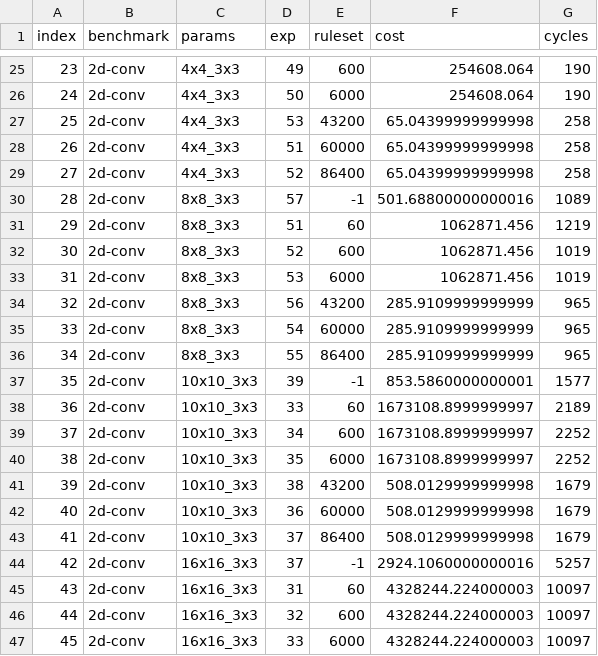
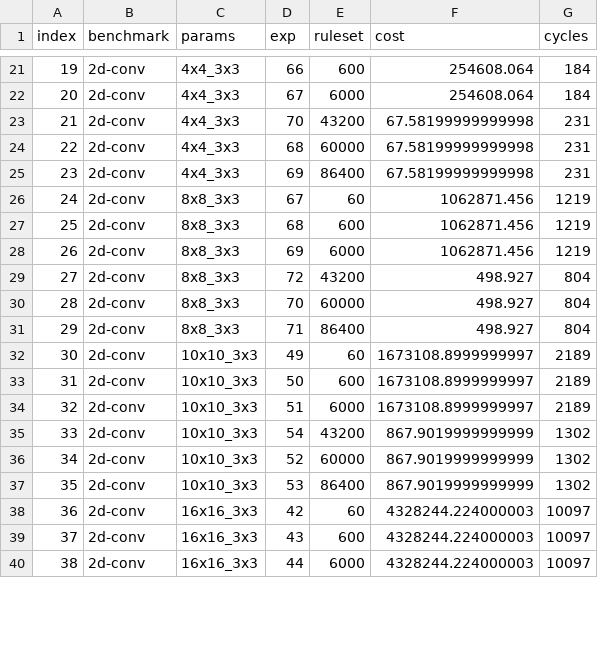
Before and after one commit to benginow/comp-gen, a CSV file: server/figs/data/ruleset_ablation.csv, drawn as a sheet; only a part is shown, gaps mark what is left out; removed rows and columns are numbered as before the commit, all else as after; the diff covers the shown part only; the diff names each change by its address in the sheet, - before the commit and + after, or states it on an @@ line.

```diff
--- a/server/figs/data/ruleset_ablation.csv
+++ b/server/figs/data/ruleset_ablation.csv
@@ column A (index) renumbered from row 2 down @@
-D21 (exp): 49
+D21 (exp): 66
-G21:G22 (cycles): 190
+G21:G22 (cycles): 184
-D22 (exp): 50
+D22 (exp): 67
-D23 (exp): 53
+D23 (exp): 70
-F23:F25 (cost): 65.04399999999998
+F23:F25 (cost): 67.58199999999998
-G23:G25 (cycles): 258
+G23:G25 (cycles): 231
-D24 (exp): 51
+D24 (exp): 68
-D25 (exp): 52
+D25 (exp): 69
-row 30: 28 | 2d-conv | 8x8_3x3 | 57 | -1 | 501.68800000000016 | 1089
-D26 (exp): 51
+D26 (exp): 67
-D27 (exp): 52
+D27 (exp): 68
-G27:G28 (cycles): 1019
+G27:G28 (cycles): 1219
-D28 (exp): 53
+D28 (exp): 69
-D29 (exp): 56
+D29 (exp): 72
-F29:F31 (cost): 285.9109999999999
+F29:F31 (cost): 498.927
-G29:G31 (cycles): 965
+G29:G31 (cycles): 804
-D30 (exp): 54
+D30 (exp): 70
-D31 (exp): 55
+D31 (exp): 71
-row 37: 35 | 2d-conv | 10x10_3x3 | 39 | -1 | 853.5860000000001 | 1577
-D32 (exp): 33
+D32 (exp): 49
-D33 (exp): 34
+D33 (exp): 50
-G33:G34 (cycles): 2252
+G33:G34 (cycles): 2189
-D34 (exp): 35
+D34 (exp): 51
-D35 (exp): 38
+D35 (exp): 54
-F35:F37 (cost): 508.0129999999998
+F35:F37 (cost): 867.9019999999999
-G35:G37 (cycles): 1679
+G35:G37 (cycles): 1302
-D36 (exp): 36
+D36 (exp): 52
-D37 (exp): 37
+D37 (exp): 53
-row 44: 42 | 2d-conv | 16x16_3x3 | 37 | -1 | 2924.1060000000016 | 5257
-D38 (exp): 31
+D38 (exp): 42
-D39 (exp): 32
+D39 (exp): 43
-D40 (exp): 33
+D40 (exp): 44
```
Also changed, not shown: 4 removed rows and 50 edited cells elsewhere in this file, server/figs/data/est_cycles.csv, 2 other files.
